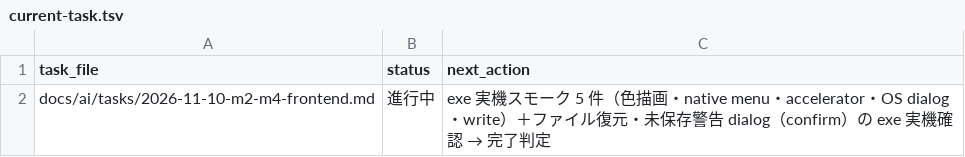
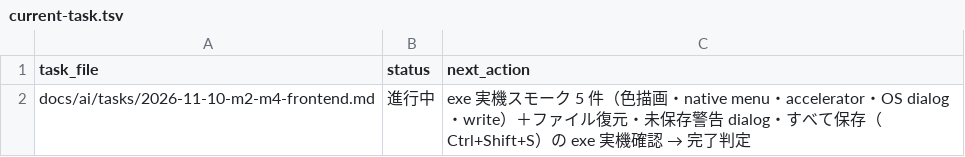
Before and after one commit to BWDSF3104/prompt-editor, a TSV file: docs/ai/current-task.tsv, drawn as a sheet.

Commit message:
feat: 汎用エディタ慣例 6 件（カーソル復元・すべて保存・閉じる確認・挿入カンマ・絞り込み・cp932 保存失敗警告）

```diff
--- a/docs/ai/current-task.tsv
+++ b/docs/ai/current-task.tsv
@@ -1,2 +1,2 @@
 task_file	status	next_action
-docs/ai/tasks/2026-11-10-m2-m4-frontend.md	進行中	exe 実機スモーク 5 件（色描画・native menu・accelerator・OS dialog・write）＋ファイル復元・未保存警告 dialog（confirm）の exe 実機確認 → 完了判定
+docs/ai/tasks/2026-11-10-m2-m4-frontend.md	進行中	exe 実機スモーク 5 件（色描画・native menu・accelerator・OS dialog・write）＋ファイル復元・未保存警告 dialog・すべて保存（Ctrl+Shift+S）の exe 実機確認 → 完了判定
```
Also changed, not shown: 8 other files.
